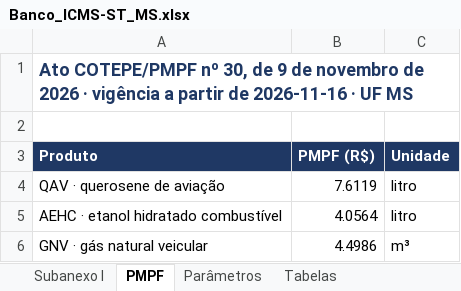
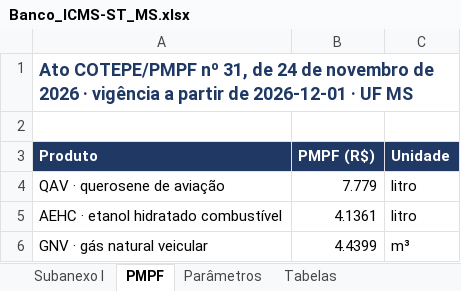
Before and after one commit to MHaas22/Ferramentas, an Excel workbook: icms-st-ms/exportar/Banco_ICMS-ST_MS.xlsx, sheet PMPF, drawn as a sheet; values as stored, in another font and other column widths than the file's, no borders; the diff names each change by its address in the sheet, - before the commit and + after, or states it on an @@ line.

```diff
--- a/icms-st-ms/exportar/Banco_ICMS-ST_MS.xlsx (sheet PMPF)
+++ b/icms-st-ms/exportar/Banco_ICMS-ST_MS.xlsx (sheet PMPF)
-A1 (Produto): …COTEPE/PMPF nº 30, de 9 de novembro de 2026 · vigência a partir de 2026-11-16 · UF…
+A1 (Produto): …COTEPE/PMPF nº 31, de 24 de novembro de 2026 · vigência a partir de 2026-12-01 · UF…
-B4 (PMPF (R$)): 7.6119
+B4 (PMPF (R$)): 7.779
-B5 (PMPF (R$)): 4.0564
+B5 (PMPF (R$)): 4.1361
-B6 (PMPF (R$)): 4.4986
+B6 (PMPF (R$)): 4.4399
```
Also changed, not shown: sheet Parâmetros, sheet Subanexo I, 8 other files.
